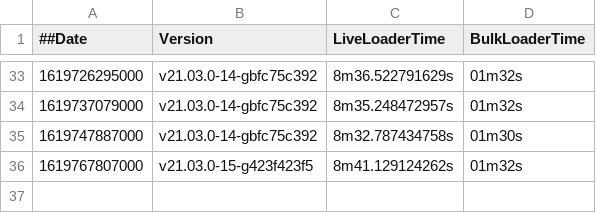
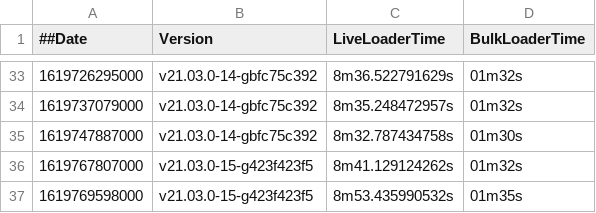
Before and after one commit to souravDgraph/Automation, a CSV file: utilities/benchmarking_charts/dataPoints21_03_21mil.csv, drawn as a sheet; only a part is shown, gaps mark what is left out.

Commit message:
AutoTeamCity: Adding new Run data

```diff
--- a/utilities/benchmarking_charts/dataPoints21_03_21mil.csv
+++ b/utilities/benchmarking_charts/dataPoints21_03_21mil.csv
@@ -36 +36,2 @@
 1619767807000,v21.03.0-15-g423f423f5,8m41.129124262s,01m32s
+1619769598000,v21.03.0-15-g423f423f5,8m53.435990532s,01m35s
```
